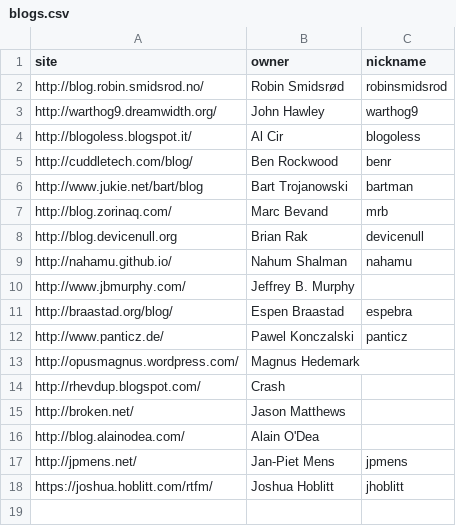
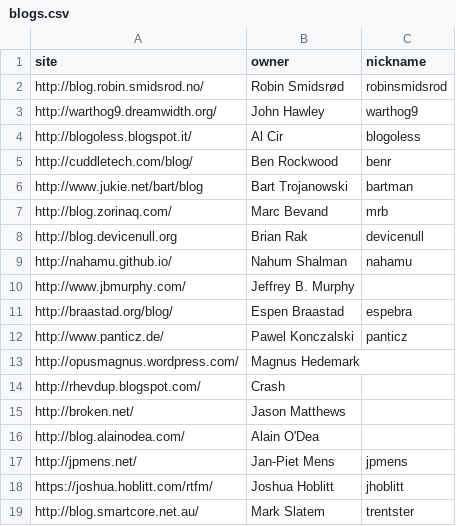
Before and after one commit to networkboot/networkboot.github.com, a CSV file: _site/planet/blogs.csv, drawn as a sheet; the diff names each change by its address in the sheet, - before the commit and + after, or states it on an @@ line.

Commit message:
Added SmartCore blog to planet

```diff
--- a/_site/planet/blogs.csv
+++ b/_site/planet/blogs.csv
+row 19: http://blog.smartcore.net.au/ | Mark Slatem | trentster
```
Also changed, not shown: planet/blogs.csv, 1 other file.
